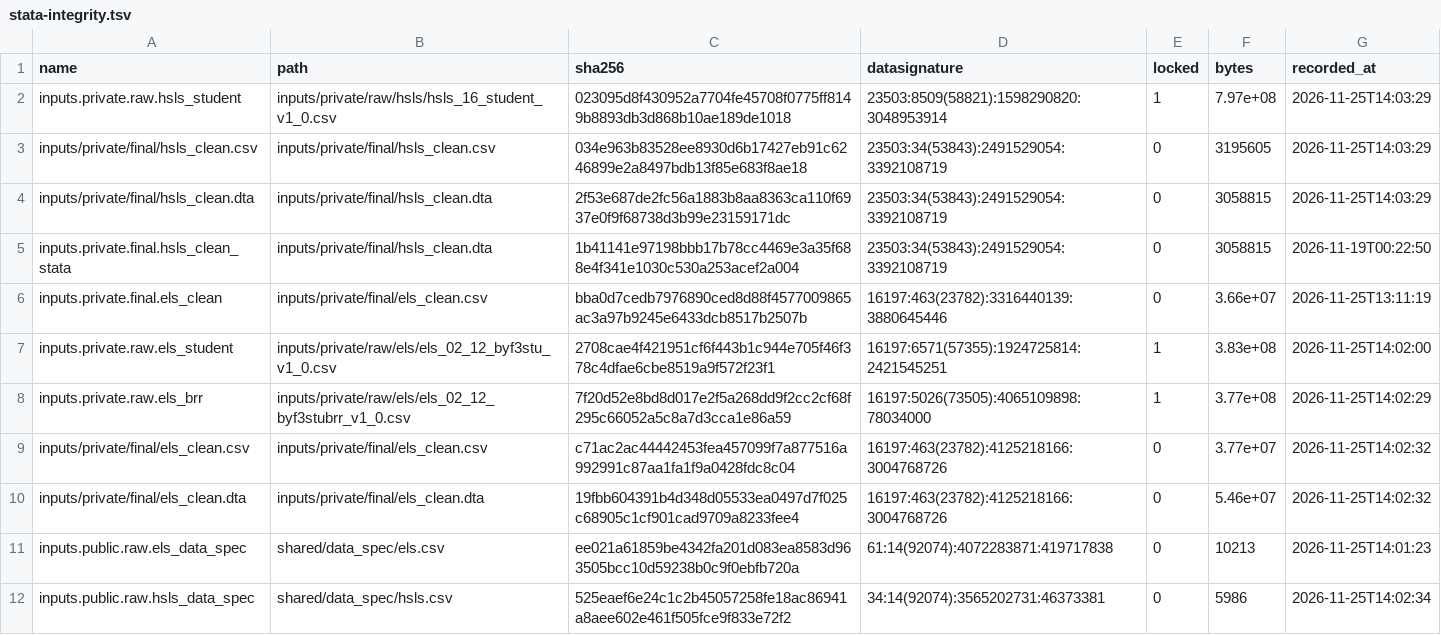
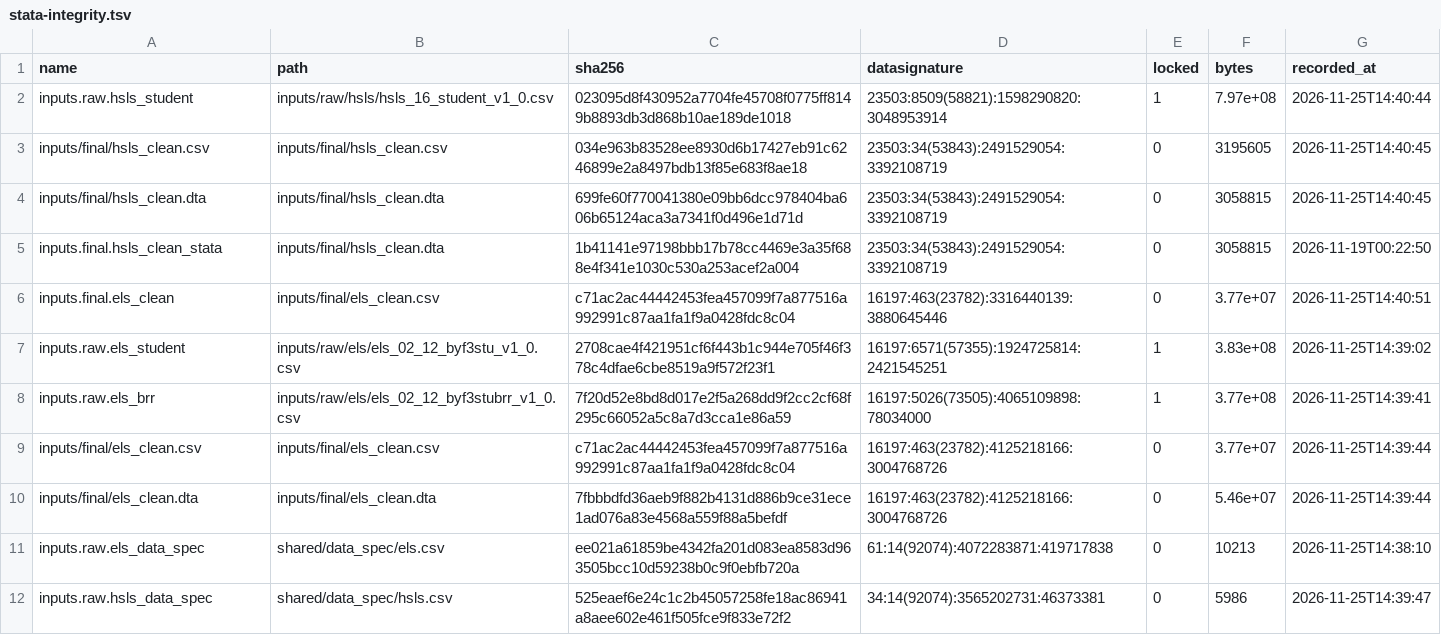
Before and after one commit to erikwestlund/bayesian-social-statistics-stata, a TSV file: .framework/stata-integrity.tsv, drawn as a sheet.

Commit message:
refactor: the standard Framework layout, with .gitignore rules by intent
Nothing in these projects is confidential, so the privacy-first layout goes:
- inputs/raw, inputs/intermediate, inputs/final, and outputs/ replace the
  private/ and public/ folders; catalog keys read inputs.raw.* and
  inputs.final.*
- .gitignore names each folder that stays out of git and why: the NCES
  downloads and PDFs, the cleaned data, and rendered outputs
- security.sensitive is false, and AGENTS.md says so
- els_clean.csv and hsls_clean.csv are unchanged

```diff
--- a/.framework/stata-integrity.tsv
+++ b/.framework/stata-integrity.tsv
@@ -1,12 +1,12 @@
 name	path	sha256	datasignature	locked	bytes	recorded_at
-inputs.private.raw.hsls_student	inputs/private/raw/hsls/hsls_16_student_v1_0.csv	023095d8f430952a7704fe45708f0775ff8149b8893db3d868b10ae189de1018	23503:8509(58821):1598290820:3048953914	1	7.97e+08	2026-11-25T14:03:29
-inputs/private/final/hsls_clean.csv	inputs/private/final/hsls_clean.csv	034e963b83528ee8930d6b17427eb91c6246899e2a8497bdb13f85e683f8ae18	23503:34(53843):2491529054:3392108719	0	3195605	2026-11-25T14:03:29
-inputs/private/final/hsls_clean.dta	inputs/private/final/hsls_clean.dta	2f53e687de2fc56a1883b8aa8363ca110f6937e0f9f68738d3b99e23159171dc	23503:34(53843):2491529054:3392108719	0	3058815	2026-11-25T14:03:29
-inputs.private.final.hsls_clean_stata	inputs/private/final/hsls_clean.dta	1b41141e97198bbb17b78cc4469e3a35f688e4f341e1030c530a253acef2a004	23503:34(53843):2491529054:3392108719	0	3058815	2026-11-19T00:22:50
-inputs.private.final.els_clean	inputs/private/final/els_clean.csv	bba0d7cedb7976890ced8d88f4577009865ac3a97b9245e6433dcb8517b2507b	16197:463(23782):3316440139:3880645446	0	3.66e+07	2026-11-25T13:11:19
-inputs.private.raw.els_student	inputs/private/raw/els/els_02_12_byf3stu_v1_0.csv	2708cae4f421951cf6f443b1c944e705f46f378c4dfae6cbe8519a9f572f23f1	16197:6571(57355):1924725814:2421545251	1	3.83e+08	2026-11-25T14:02:00
-inputs.private.raw.els_brr	inputs/private/raw/els/els_02_12_byf3stubrr_v1_0.csv	7f20d52e8bd8d017e2f5a268dd9f2cc2cf68f295c66052a5c8a7d3cca1e86a59	16197:5026(73505):4065109898:78034000	1	3.77e+08	2026-11-25T14:02:29
-inputs/private/final/els_clean.csv	inputs/private/final/els_clean.csv	c71ac2ac44442453fea457099f7a877516a992991c87aa1fa1f9a0428fdc8c04	16197:463(23782):4125218166:3004768726	0	3.77e+07	2026-11-25T14:02:32
-inputs/private/final/els_clean.dta	inputs/private/final/els_clean.dta	19fbb604391b4d348d05533ea0497d7f025c68905c1cf901cad9709a8233fee4	16197:463(23782):4125218166:3004768726	0	5.46e+07	2026-11-25T14:02:32
-inputs.public.raw.els_data_spec	shared/data_spec/els.csv	ee021a61859be4342fa201d083ea8583d963505bcc10d59238b0c9f0ebfb720a	61:14(92074):4072283871:419717838	0	10213	2026-11-25T14:01:23
-inputs.public.raw.hsls_data_spec	shared/data_spec/hsls.csv	525eaef6e24c1c2b45057258fe18ac86941a8aee602e461f505fce9f833e72f2	34:14(92074):3565202731:46373381	0	5986	2026-11-25T14:02:34
+inputs.raw.hsls_student	inputs/raw/hsls/hsls_16_student_v1_0.csv	023095d8f430952a7704fe45708f0775ff8149b8893db3d868b10ae189de1018	23503:8509(58821):1598290820:3048953914	1	7.97e+08	2026-11-25T14:40:44
+inputs/final/hsls_clean.csv	inputs/final/hsls_clean.csv	034e963b83528ee8930d6b17427eb91c6246899e2a8497bdb13f85e683f8ae18	23503:34(53843):2491529054:3392108719	0	3195605	2026-11-25T14:40:45
+inputs/final/hsls_clean.dta	inputs/final/hsls_clean.dta	699fe60f770041380e09bb6dcc978404ba606b65124aca3a7341f0d496e1d71d	23503:34(53843):2491529054:3392108719	0	3058815	2026-11-25T14:40:45
+inputs.final.hsls_clean_stata	inputs/final/hsls_clean.dta	1b41141e97198bbb17b78cc4469e3a35f688e4f341e1030c530a253acef2a004	23503:34(53843):2491529054:3392108719	0	3058815	2026-11-19T00:22:50
+inputs.final.els_clean	inputs/final/els_clean.csv	c71ac2ac44442453fea457099f7a877516a992991c87aa1fa1f9a0428fdc8c04	16197:463(23782):3316440139:3880645446	0	3.77e+07	2026-11-25T14:40:51
+inputs.raw.els_student	inputs/raw/els/els_02_12_byf3stu_v1_0.csv	2708cae4f421951cf6f443b1c944e705f46f378c4dfae6cbe8519a9f572f23f1	16197:6571(57355):1924725814:2421545251	1	3.83e+08	2026-11-25T14:39:02
+inputs.raw.els_brr	inputs/raw/els/els_02_12_byf3stubrr_v1_0.csv	7f20d52e8bd8d017e2f5a268dd9f2cc2cf68f295c66052a5c8a7d3cca1e86a59	16197:5026(73505):4065109898:78034000	1	3.77e+08	2026-11-25T14:39:41
+inputs/final/els_clean.csv	inputs/final/els_clean.csv	c71ac2ac44442453fea457099f7a877516a992991c87aa1fa1f9a0428fdc8c04	16197:463(23782):4125218166:3004768726	0	3.77e+07	2026-11-25T14:39:44
+inputs/final/els_clean.dta	inputs/final/els_clean.dta	7fbbbdfd36aeb9f882b4131d886b9ce31ece1ad076a83e4568a559f88a5befdf	16197:463(23782):4125218166:3004768726	0	5.46e+07	2026-11-25T14:39:44
+inputs.raw.els_data_spec	shared/data_spec/els.csv	ee021a61859be4342fa201d083ea8583d963505bcc10d59238b0c9f0ebfb720a	61:14(92074):4072283871:419717838	0	10213	2026-11-25T14:38:10
+inputs.raw.hsls_data_spec	shared/data_spec/hsls.csv	525eaef6e24c1c2b45057258fe18ac86941a8aee602e461f505fce9f833e72f2	34:14(92074):3565202731:46373381	0	5986	2026-11-25T14:39:47
```
Also changed, not shown: 25 other files.
